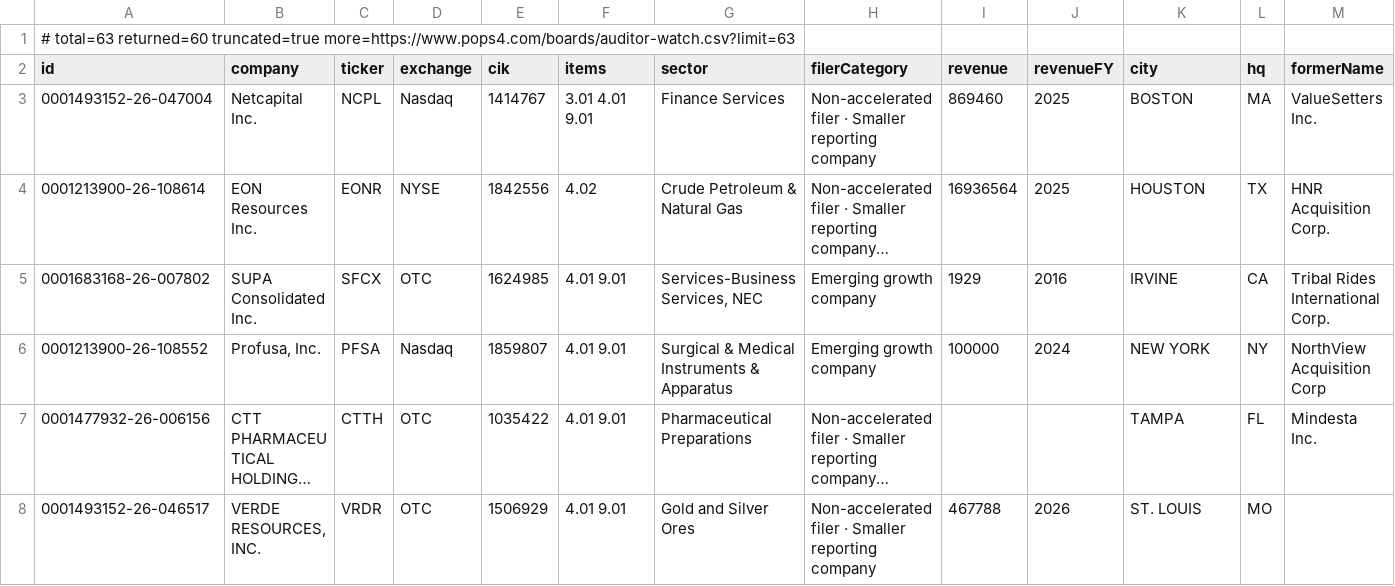
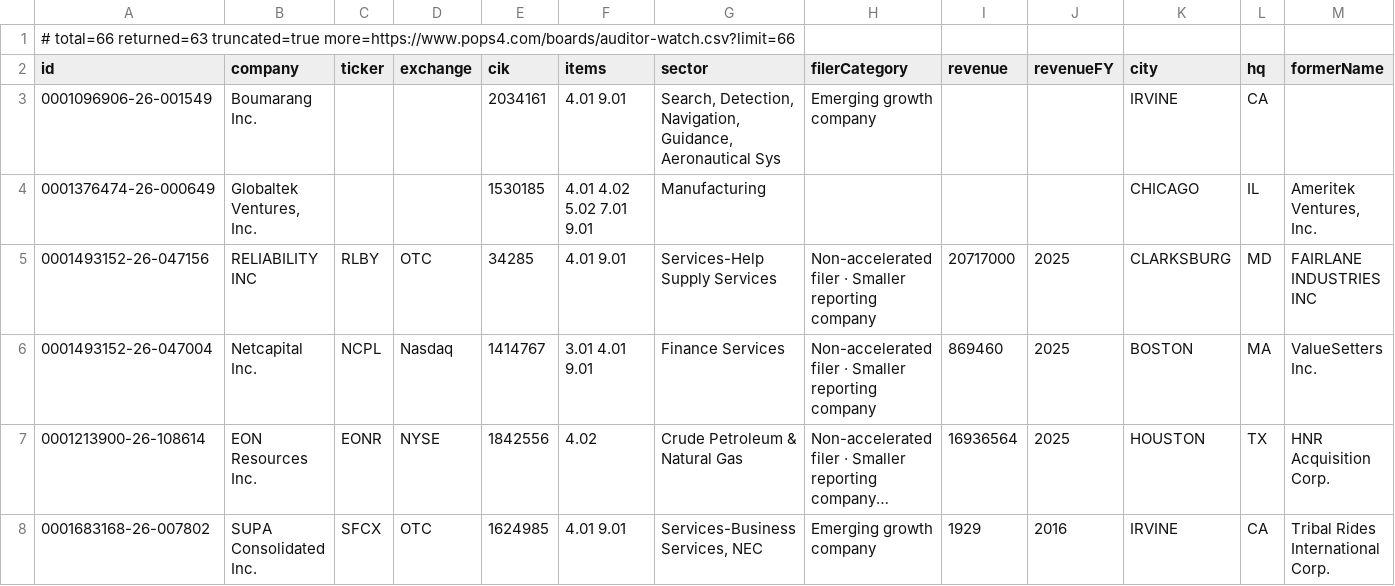
Before and after one commit to HuangGoodmanAgency/filing-boards, a CSV file: data/auditor-watch.csv, drawn as a sheet; only a part is shown; the shorter side is filled out with more unchanged rows; long unchanged cells end in …; rows hold the shown columns only; the diff names each change by its address in the sheet, - before the commit and + after, or states it on an @@ line.

```diff
--- a/data/auditor-watch.csv
+++ b/data/auditor-watch.csv
-A1 (id): # total=63 returned=60 truncated=true more=https://www.pops4.com/boards/auditor-watch.csv?limit=63
+A1 (id): # total=66 returned=63 truncated=true more=https://www.pops4.com/boards/auditor-watch.csv?limit=66
+row 3: 0001096906-26-001549 | Boumarang Inc. |  |  | 2034161 | 4.01 9.01 | Search, Detection, Navigation, Guidance, Aeronautical Sys | Emerging growth company |  |  | IRVINE | CA
+row 4: 0001376474-26-000649 | Globaltek Ventures, Inc. |  |  | 1530185 | 4.01 4.02 5.02 7.01 9.01 | Manufacturing |  |  |  | CHICAGO | IL | Ameritek Ventures, Inc.
+row 5: 0001493152-26-047156 | RELIABILITY INC | RLBY | OTC | 34285 | 4.01 9.01 | Services-Help Supply Services | Non-accelerated filer · Smaller reporting company | 20717000 | 2025 | CLARKSBURG | MD | FAIRLANE INDUSTRIES INC
```
Also changed, not shown: data/agreements.csv, data/annual-meetings.csv, 18 other files.
